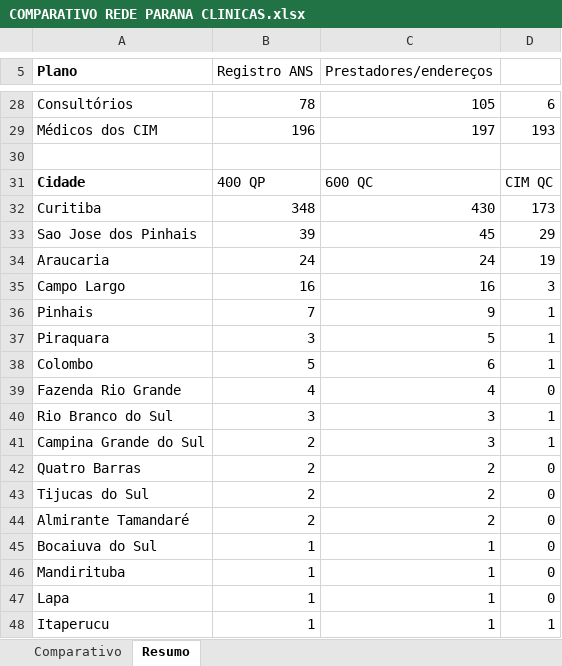
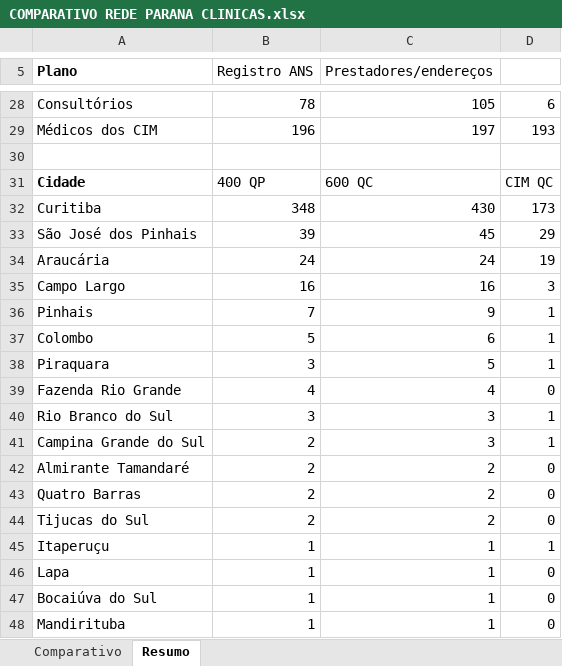
Before and after one commit to dallalbacorretor-a11y/estudo-rede-parana-clinicas, an Excel workbook: 02 - COMPARATIVOS DE REDE/COMPARATIVO REDE PARANA CLINICAS.xlsx, sheet Resumo, drawn as a sheet; only a part is shown, gaps mark what is left out; values as stored, in another font and other column widths than the file's, no borders; removed rows and columns are numbered as before the commit, all else as after; the diff names each change by its address in the sheet, - before the commit and + after, or states it on an @@ line.

```diff
--- a/02 - COMPARATIVOS DE REDE/COMPARATIVO REDE PARANA CLINICAS.xlsx (sheet Resumo)
+++ b/02 - COMPARATIVOS DE REDE/COMPARATIVO REDE PARANA CLINICAS.xlsx (sheet Resumo)
-A33 (Plano): Sao Jose dos Pinhais
+A33 (Plano): São José dos Pinhais
-A34 (Plano): Araucaria
+A34 (Plano): Araucária
@@ row 38 moved to row 37: Colombo @@
@@ row 44 moved to row 42: Almirante Tamandaré @@
+row 45: Itaperuçu | 1 | 1 | 1
@@ row 47 moved to row 46: Lapa @@
-A47 (Plano): Bocaiuva do Sul
+A47 (Plano): Bocaiúva do Sul
-row 48: Itaperucu | 1 | 1 | 1
```
Also changed, not shown: sheet Comparativo, 01 - REDE CREDENCIADA/Paraná Clínicas/REDE PARANA 400 AHO QP COPART SR.xlsx, 01 - REDE CREDENCIADA/Paraná Clínicas/REDE PARANA 600 AHO QC COPART SR.xlsx, 10 other files.
